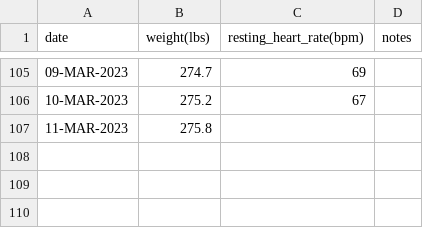
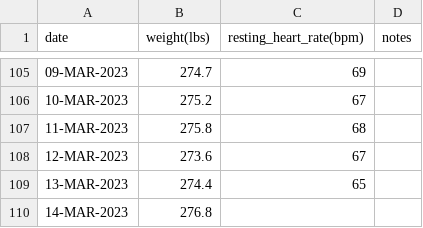
Before and after one commit to EricLeFort/ExerciseLog, a CSV file: data/health_metrics.csv, drawn as a sheet; only a part is shown, gaps mark what is left out.

```diff
--- a/data/health_metrics.csv
+++ b/data/health_metrics.csv
@@ -106,2 +106,5 @@ date,weight(lbs),resting_heart_rate(bpm),notes
 10-MAR-2023,275.2,67,""
-11-MAR-2023,275.8,,""
+11-MAR-2023,275.8,68,""
+12-MAR-2023,273.6,67,""
+13-MAR-2023,274.4,65,""
+14-MAR-2023,276.8,,""
```
Also changed, not shown: data/weight_training_sets.csv, data/weight_training_workouts.csv.
